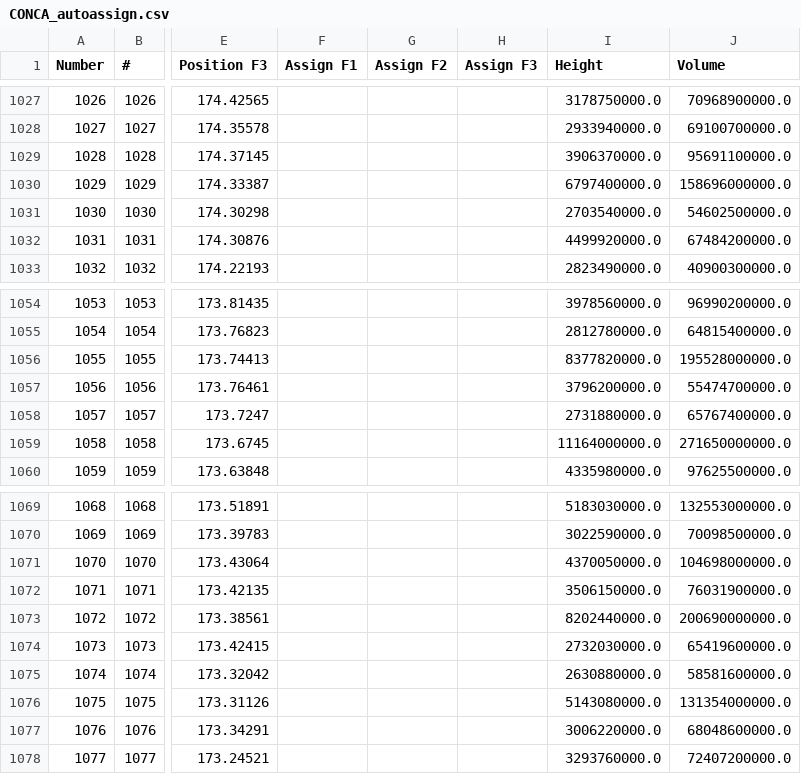
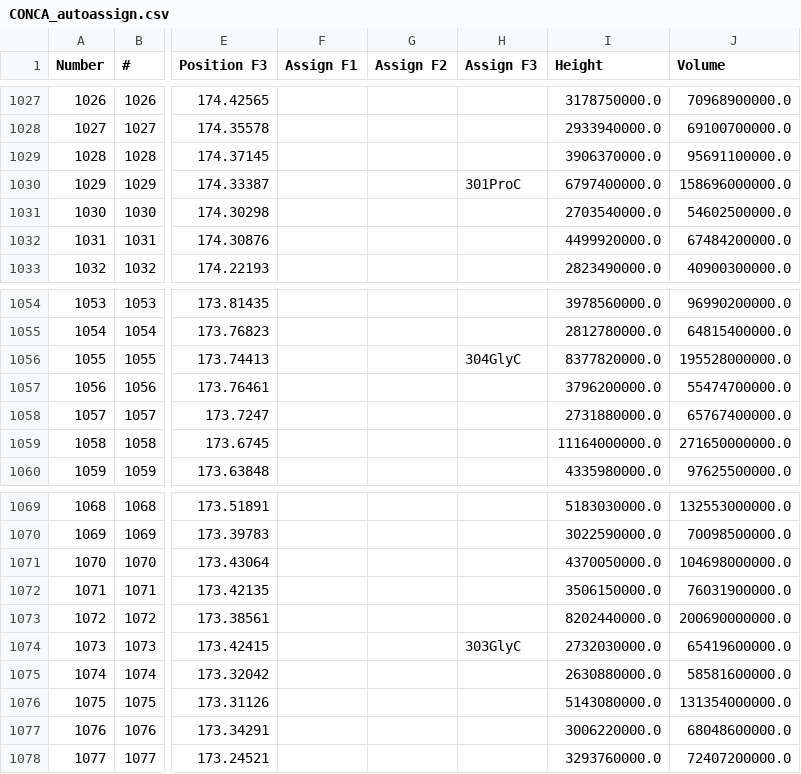
Before and after one commit to annaliseyang/Assignmr, a CSV file: peaklists/CONCA_autoassign.csv, drawn as a sheet; only a part is shown, gaps mark what is left out; the diff names each change by its address in the sheet, - before the commit and + after, or states it on an @@ line.

Commit message:
recursively extend assignments left

```diff
--- a/peaklists/CONCA_autoassign.csv
+++ b/peaklists/CONCA_autoassign.csv
-H1030 (Assign F3): (empty)
+H1030 (Assign F3): 301ProC
-H1056 (Assign F3): (empty)
+H1056 (Assign F3): 304GlyC
-H1074 (Assign F3): (empty)
+H1074 (Assign F3): 303GlyC
```
Also changed, not shown: 13 other files.
